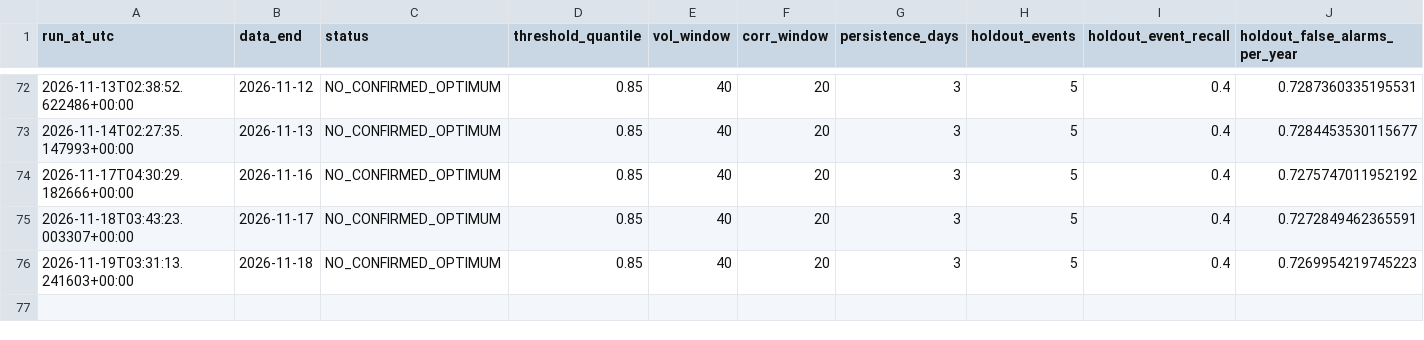
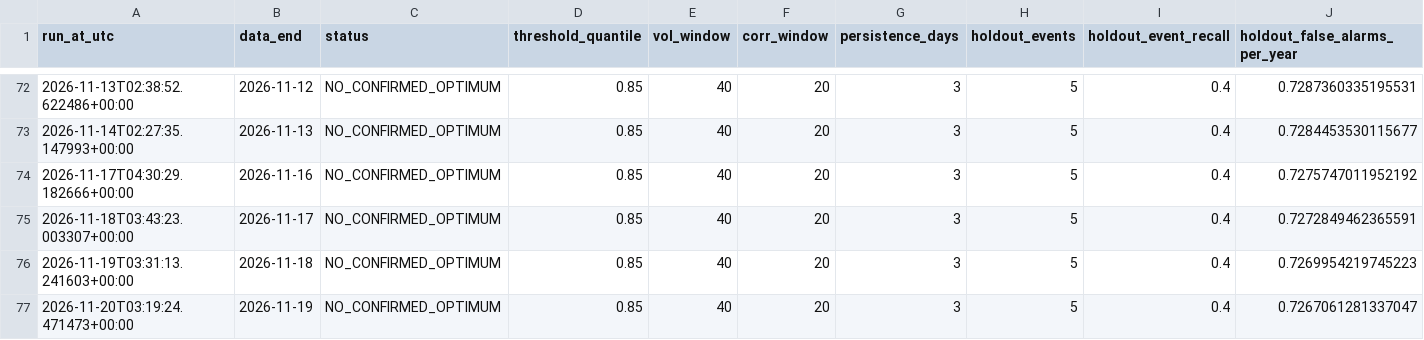
Before and after one commit to osskosc-lab/CORENO-market, a CSV file: results/history.csv, drawn as a sheet; only a part is shown, gaps mark what is left out; rows hold the shown columns only; the diff names each change by its address in the sheet, - before the commit and + after, or states it on an @@ line.

```diff
--- a/results/history.csv
+++ b/results/history.csv
+row 77: 2026-11-20T03:19:24.471473+00:00 | 2026-11-19 | NO_CONFIRMED_OPTIMUM | 0.85 | 40 | 20 | 3 | 5 | 0.4 | 0.7267061281337047
```
Also changed, not shown: results/latest_timeseries.csv, 3 other files.
